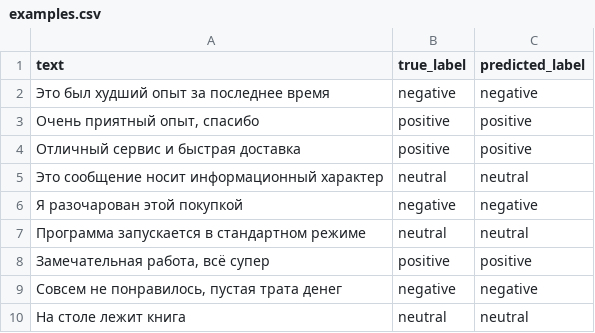
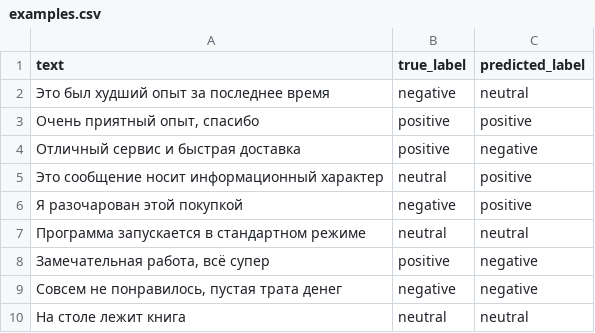
Before and after one commit to DizzyZ7/ml-text-classifier, a CSV file: reports/examples.csv, drawn as a sheet.

```diff
--- a/reports/examples.csv
+++ b/reports/examples.csv
@@ -1,9 +1,9 @@
 text,true_label,predicted_label
-Это был худший опыт за последнее время,negative,negative
+Это был худший опыт за последнее время,negative,neutral
 "Очень приятный опыт, спасибо",positive,positive
-Отличный сервис и быстрая доставка,positive,positive
-Это сообщение носит информационный характер,neutral,neutral
-Я разочарован этой покупкой,negative,negative
+Отличный сервис и быстрая доставка,positive,negative
+Это сообщение носит информационный характер,neutral,positive
+Я разочарован этой покупкой,negative,positive
 Программа запускается в стандартном режиме,neutral,neutral
-"Замечательная работа, всё супер",positive,positive
+"Замечательная работа, всё супер",positive,negative
 "Совсем не понравилось, пустая трата денег",negative,negative
```
Also changed, not shown: 5 other files.
